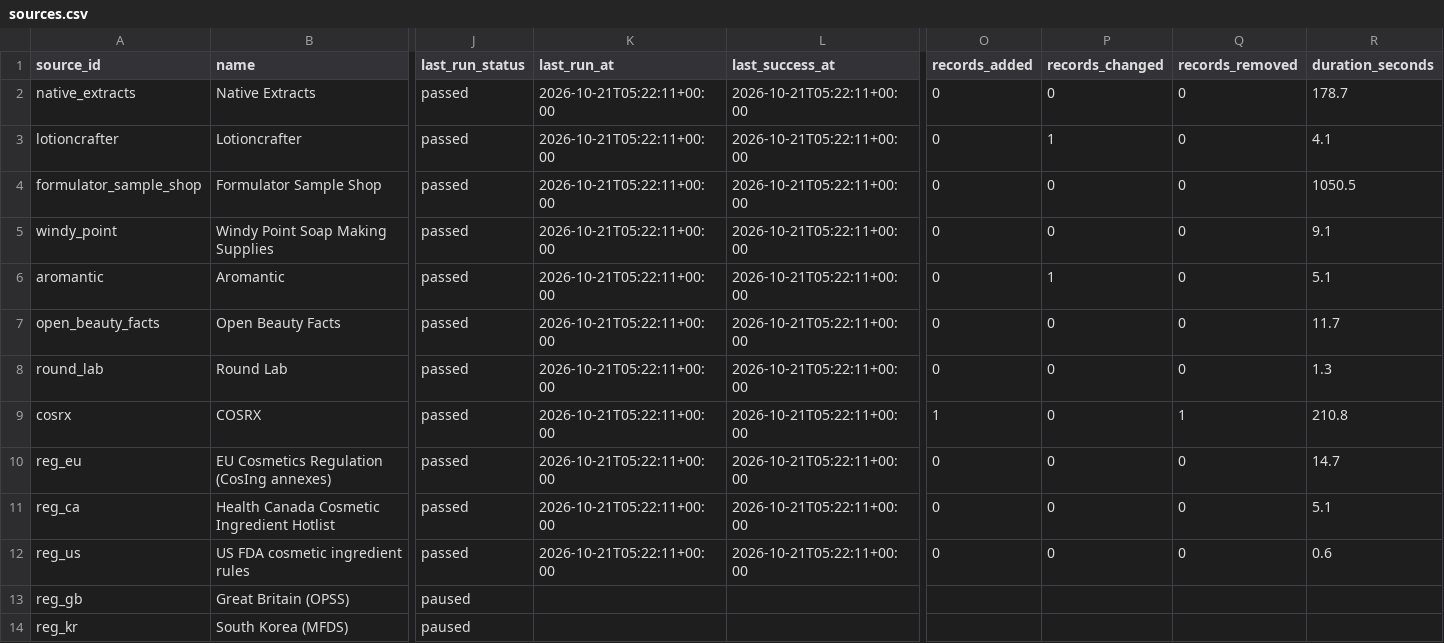
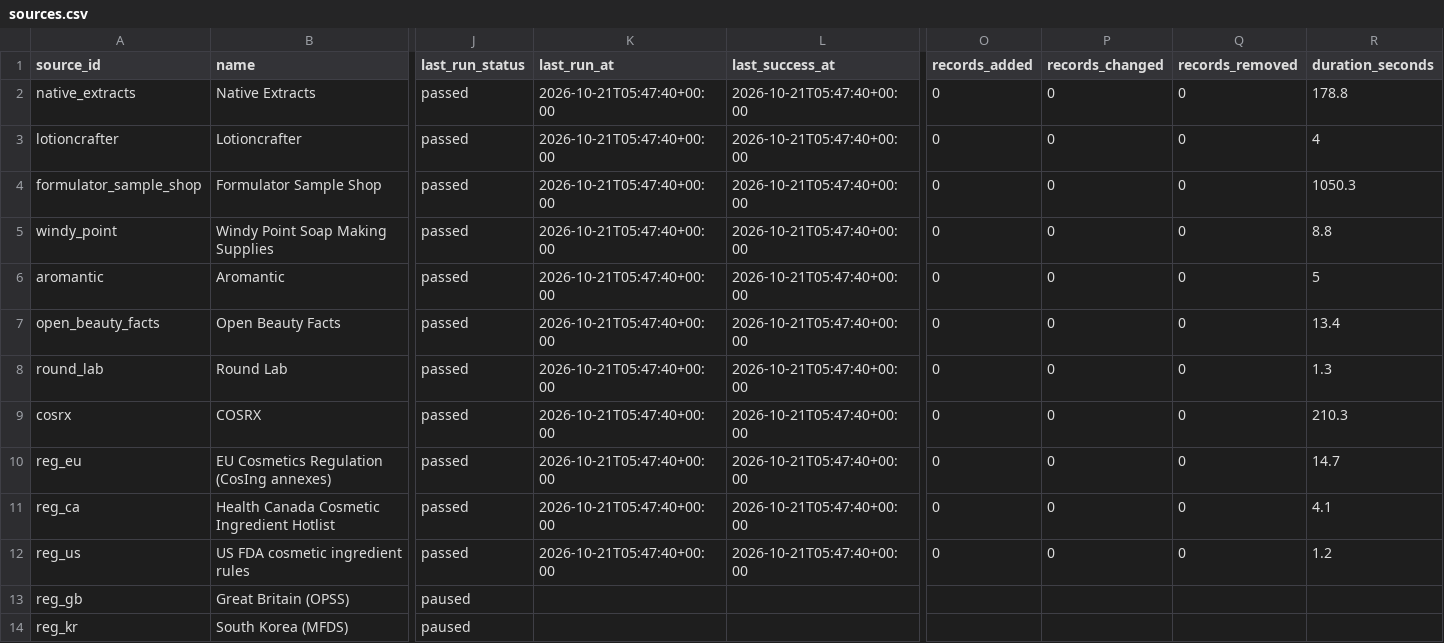
Before and after one commit to Arnitah/skincare-data-hub, a CSV file: data/sources.csv, drawn as a sheet; only a part is shown, gaps mark what is left out; the diff names each change by its address in the sheet, - before the commit and + after, or states it on an @@ line.

```diff
--- a/data/sources.csv
+++ b/data/sources.csv
-K2:K12 (last_run_at): 2026-10-21T05:22:11+00:00
+K2:K12 (last_run_at): 2026-10-21T05:47:40+00:00
-L2:L12 (last_success_at): 2026-10-21T05:22:11+00:00
+L2:L12 (last_success_at): 2026-10-21T05:47:40+00:00
-R2 (duration_seconds): 178.7
+R2 (duration_seconds): 178.8
-P3 (records_changed): 1
+P3 (records_changed): 0
-R3 (duration_seconds): 4.1
+R3 (duration_seconds): 4
-R4 (duration_seconds): 1050.5
+R4 (duration_seconds): 1050.3
-R5 (duration_seconds): 9.1
+R5 (duration_seconds): 8.8
-P6 (records_changed): 1
+P6 (records_changed): 0
-R6 (duration_seconds): 5.1
+R6 (duration_seconds): 5
-R7 (duration_seconds): 11.7
+R7 (duration_seconds): 13.4
-O9 (records_added): 1
+O9 (records_added): 0
-Q9 (records_removed): 1
+Q9 (records_removed): 0
-R9 (duration_seconds): 210.8
+R9 (duration_seconds): 210.3
-R11 (duration_seconds): 5.1
+R11 (duration_seconds): 4.1
-R12 (duration_seconds): 0.6
+R12 (duration_seconds): 1.2
```
Also changed, not shown: data/sync_runs.csv, 6 other files.
